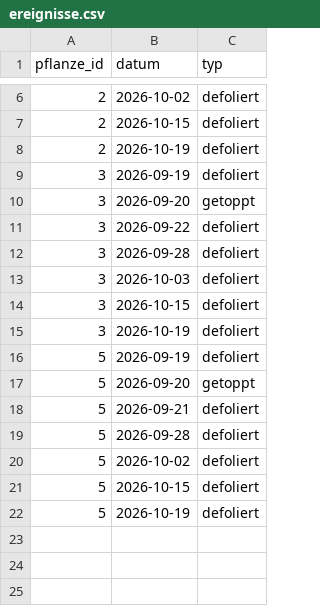
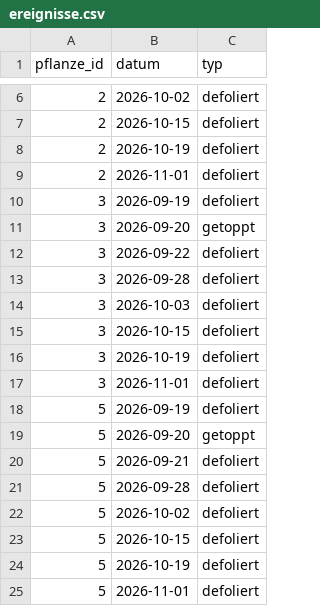
Before and after one commit to MadAlchimist/MadAlchimist.github.io, a CSV file: assets/canalyze_export/ereignisse.csv, drawn as a sheet; only a part is shown, gaps mark what is left out.

```diff
--- a/assets/canalyze_export/ereignisse.csv
+++ b/assets/canalyze_export/ereignisse.csv
@@ -8,2 +8,3 @@ pflanze_id;datum;typ
 2;2026-10-19;defoliert
+2;2026-11-01;defoliert
 3;2026-09-19;defoliert
@@ -15,2 +16,3 @@ pflanze_id;datum;typ
 3;2026-10-19;defoliert
+3;2026-11-01;defoliert
 5;2026-09-19;defoliert
@@ -22 +24,2 @@ pflanze_id;datum;typ
 5;2026-10-19;defoliert
+5;2026-11-01;defoliert
```
Also changed, not shown: assets/canalyze_export/giessen.csv, assets/canalyze_export/zusaetze.csv, 1 other file.
